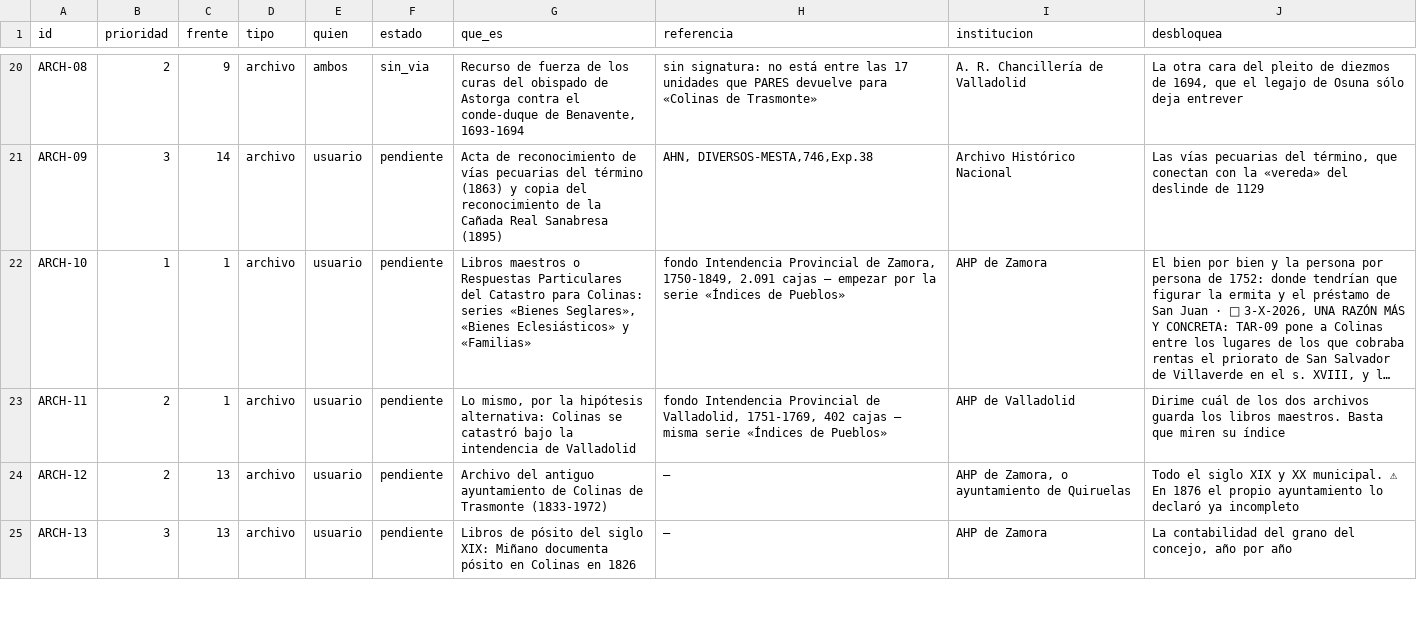
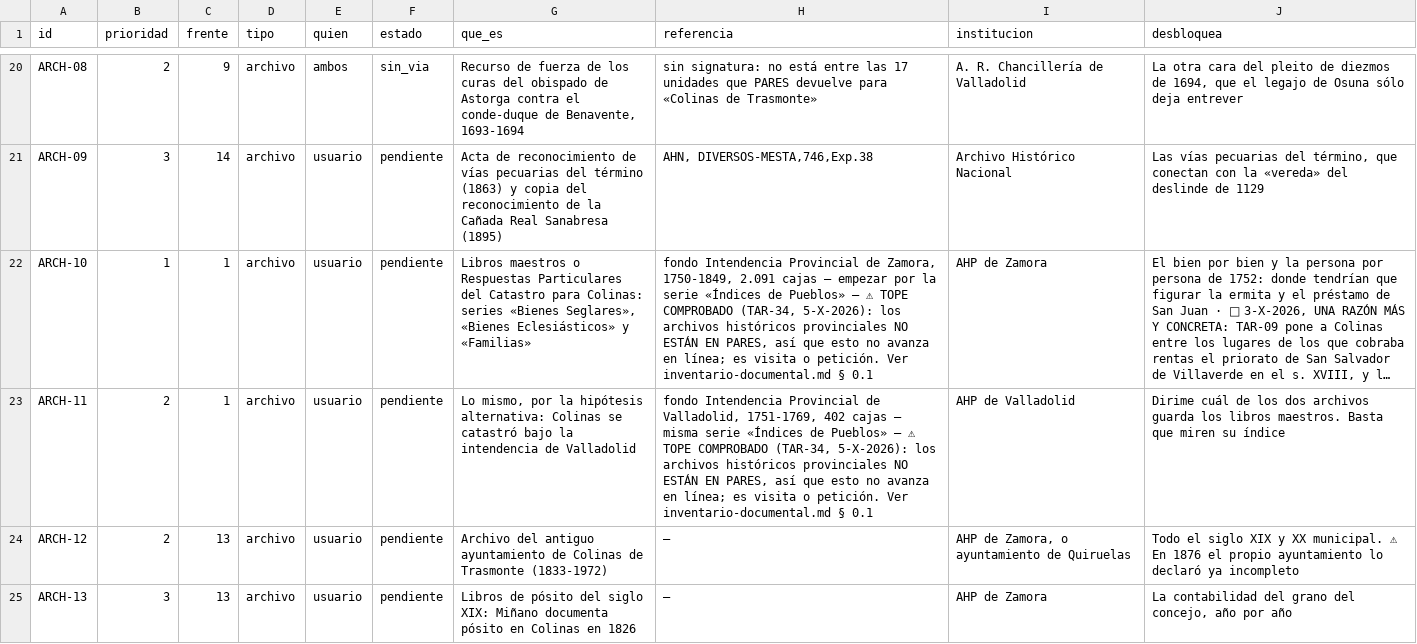
Before and after one commit to migurome/colinasdt_web, a TSV file: docs/03-archivos/material-pendiente.tsv, drawn as a sheet; only a part is shown, gaps mark what is left out; long unchanged cells end in …; the diff covers the shown part only; the diff names each change by its address in the sheet, - before the commit and + after, or states it on an @@ line.

```diff
--- a/docs/03-archivos/material-pendiente.tsv
+++ b/docs/03-archivos/material-pendiente.tsv
-H22 (referencia): …de Pueblos»
+H22 (referencia): …de Pueblos» — ⚠ TOPE COMPROBADO (TAR-34, 5-X-2026): los archivos históricos provinciales NO ESTÁN EN PARES, así que esto no avanza en línea; es visita o petición. Ver inventario-documental.md § 0.1
-H23 (referencia): …de Pueblos»
+H23 (referencia): …de Pueblos» — ⚠ TOPE COMPROBADO (TAR-34, 5-X-2026): los archivos históricos provinciales NO ESTÁN EN PARES, así que esto no avanza en línea; es visita o petición. Ver inventario-documental.md § 0.1
```
Also changed, not shown: 1 edited cell elsewhere in this file, 1 other file.
